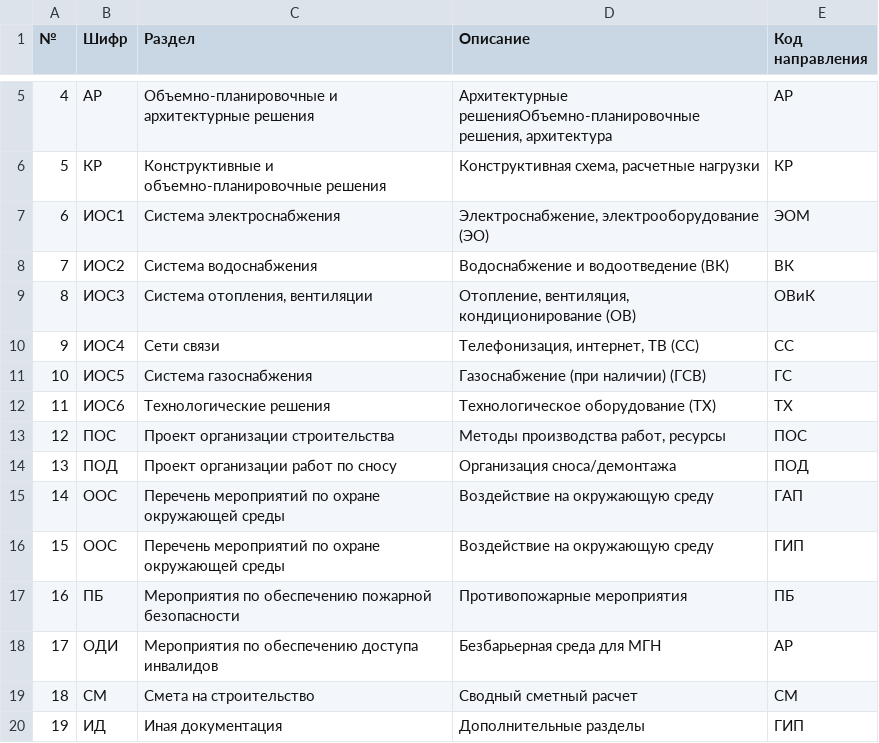
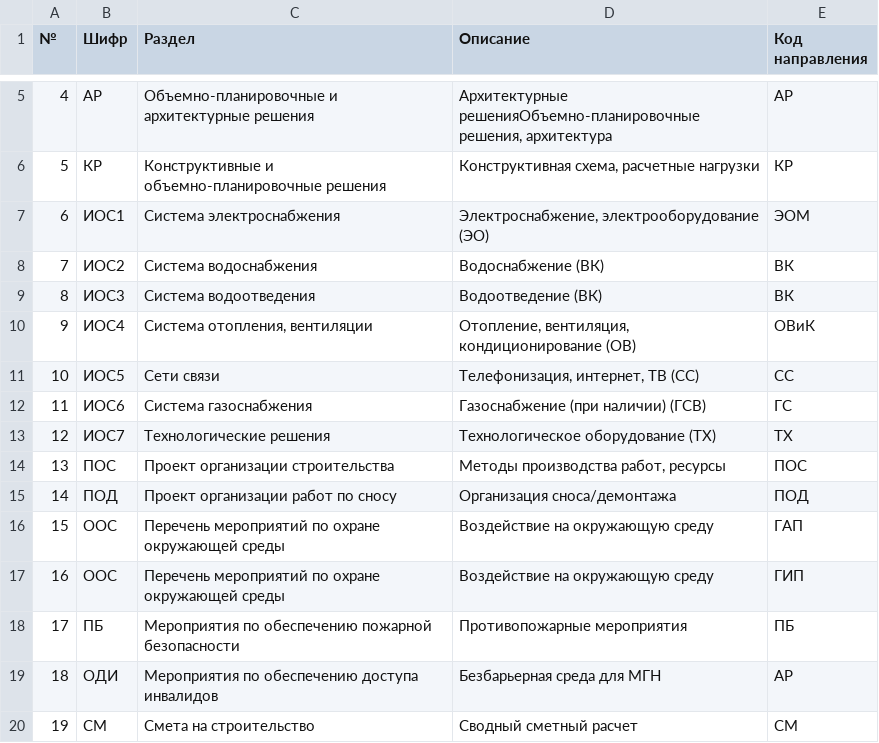
Before and after one commit to Balashoffs/presale, a CSV file: assets/calculator_data/design/debug/project_divisions.csv, drawn as a sheet; only a part is shown, gaps mark what is left out; the shorter side is filled out with more unchanged rows; addresses are those after the commit; the diff names each change by its address in the sheet, - before the commit and + after, or states it on an @@ line.

```diff
--- a/assets/calculator_data/design/debug/project_divisions.csv
+++ b/assets/calculator_data/design/debug/project_divisions.csv
-D8 (Описание): Водоснабжение и водоотведение (ВК)
+D8 (Описание): Водоснабжение (ВК)
+row 9: 8 | ИОС3 | Система водоотведения | Водоотведение (ВК) | ВК
@@ column A (№) renumbered from row 10 down @@
-B10 (Шифр): ИОС3
+B10 (Шифр): ИОС4
-B11 (Шифр): ИОС4
+B11 (Шифр): ИОС5
-B12 (Шифр): ИОС5
+B12 (Шифр): ИОС6
-B13 (Шифр): ИОС6
+B13 (Шифр): ИОС7
```
Also changed, not shown: 5 other files.
